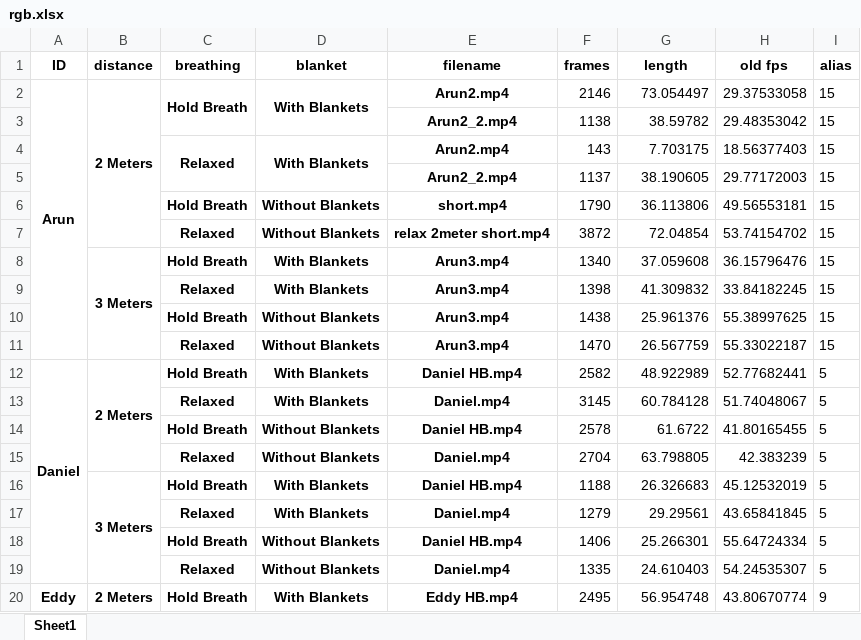
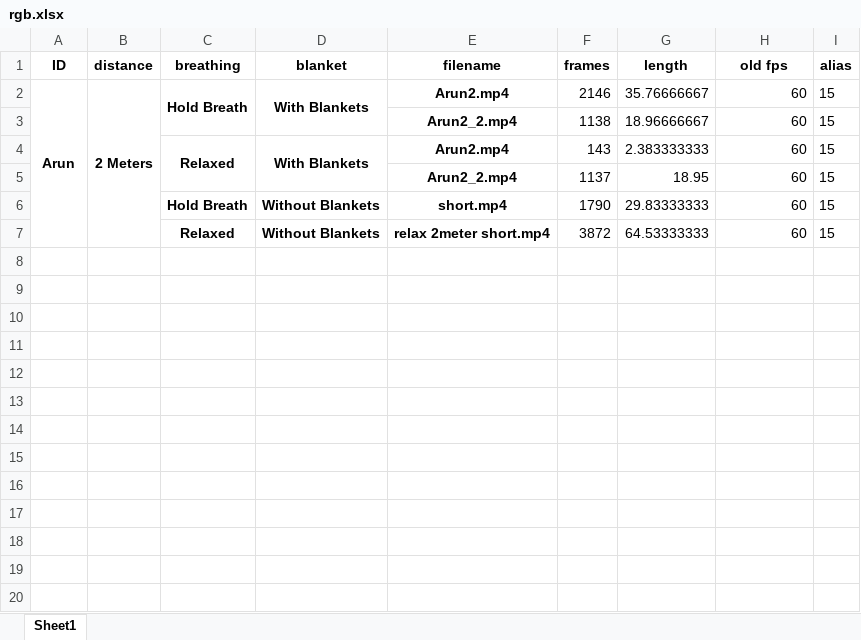
Before and after one commit to chvaldez10/Team-Design-Project, an Excel workbook: records/xlsx/rgb.xlsx, sheet Sheet1, drawn as a sheet; only a part is shown; values as stored, in another font and other column widths than the file's, no borders; the diff covers the shown part only; the diff names each change by its address in the sheet, - before the commit and + after, or states it on an @@ line.

Commit message:
created dataset for laptop

```diff
--- a/records/xlsx/rgb.xlsx (sheet Sheet1)
+++ b/records/xlsx/rgb.xlsx (sheet Sheet1)
-G2 (length): 73.054497
+G2 (length): 35.76666667
-H2 (old fps): 29.37533058
+H2 (old fps): 60
-G3 (length): 38.59782
+G3 (length): 18.96666667
-H3 (old fps): 29.48353042
+H3 (old fps): 60
-G4 (length): 7.703175
+G4 (length): 2.383333333
-H4 (old fps): 18.56377403
+H4 (old fps): 60
-G5 (length): 38.190605
+G5 (length): 18.95
-H5 (old fps): 29.77172003
+H5 (old fps): 60
-G6 (length): 36.113806
+G6 (length): 29.83333333
-H6 (old fps): 49.56553181
+H6 (old fps): 60
-G7 (length): 72.04854
+G7 (length): 64.53333333
-H7 (old fps): 53.74154702
+H7 (old fps): 60
-row 8:  | 3 Meters | Hold Breath | With Blankets | Arun3.mp4 | 1340 | 37.059608 | 36.15796476 | 15
-row 9:  |  | Relaxed | With Blankets | Arun3.mp4 | 1398 | 41.309832 | 33.84182245 | 15
-row 10:  |  | Hold Breath | Without Blankets | Arun3.mp4 | 1438 | 25.961376 | 55.38997625 | 15
-row 11:  |  | Relaxed | Without Blankets | Arun3.mp4 | 1470 | 26.567759 | 55.33022187 | 15
-row 12: Daniel | 2 Meters | Hold Breath | With Blankets | Daniel HB.mp4 | 2582 | 48.922989 | 52.77682441 | 5
-row 13:  |  | Relaxed | With Blankets | Daniel.mp4 | 3145 | 60.784128 | 51.74048067 | 5
-row 14:  |  | Hold Breath | Without Blankets | Daniel HB.mp4 | 2578 | 61.6722 | 41.80165455 | 5
-row 15:  |  | Relaxed | Without Blankets | Daniel.mp4 | 2704 | 63.798805 | 42.383239 | 5
-row 16:  | 3 Meters | Hold Breath | With Blankets | Daniel HB.mp4 | 1188 | 26.326683 | 45.12532019 | 5
-row 17:  |  | Relaxed | With Blankets | Daniel.mp4 | 1279 | 29.29561 | 43.65841845 | 5
-row 18:  |  | Hold Breath | Without Blankets | Daniel HB.mp4 | 1406 | 25.266301 | 55.64724334 | 5
-row 19:  |  | Relaxed | Without Blankets | Daniel.mp4 | 1335 | 24.610403 | 54.24535307 | 5
-row 20: Eddy | 2 Meters | Hold Breath | With Blankets | Eddy HB.mp4 | 2495 | 56.954748 | 43.80670774 | 9
```
Also changed, not shown: 118 removed rows elsewhere in this sheet, 10 other files.
